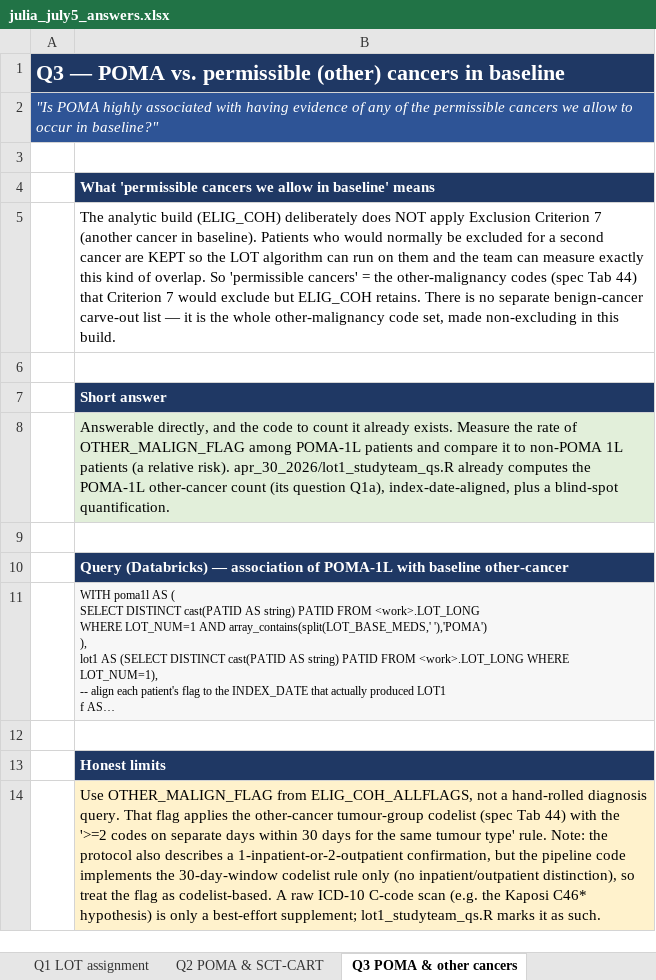
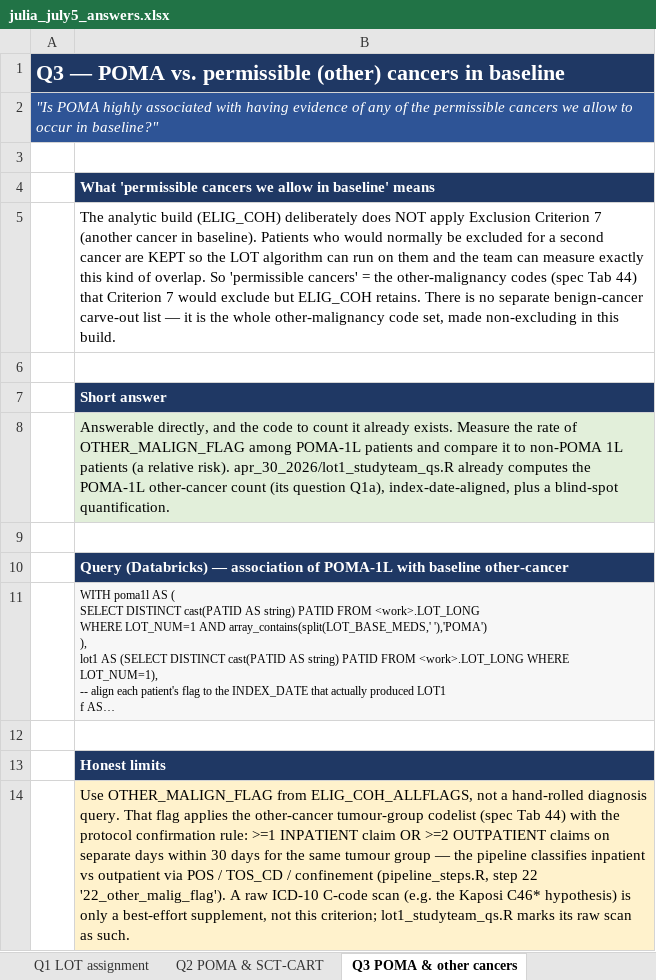
Before and after one commit to salzburry/julialot, an Excel workbook: Questions/July 5 2026/julia_july5_answers.xlsx, sheet Q3 POMA & other cancers, drawn as a sheet; long unchanged cells end in …; values as stored, in another font and other column widths than the file's, no borders; the diff names each change by its address in the sheet, - before the commit and + after, or states it on an @@ line.

```diff
--- a/Questions/July 5 2026/julia_july5_answers.xlsx (sheet Q3 POMA & other cancers)
+++ b/Questions/July 5 2026/julia_july5_answers.xlsx (sheet Q3 POMA & other cancers)
-B14: …with the '>=2 codes on separate days within 30 days for the same tumour type' rule. Note: the protocol also describes a 1-inpatient-or-2-outpatient confirmation, but the pipeline code implements the 30-day-window codelist rule only (no inpatient/outpatient distinction), so treat the flag as codelist-based. A raw ICD-10 C-code scan (e.g. the Kaposi C46* hypothesis) is only a best-effort supplement; lot1_studyteam_qs.R marks it as such.
+B14: …with the protocol confirmation rule: >=1 INPATIENT claim OR >=2 OUTPATIENT claims on separate days within 30 days for the same tumour group — the pipeline classifies inpatient vs outpatient via POS / TOS_CD / confinement (pipeline_steps.R, step 22 '22_other_malig_flag'). A raw ICD-10 C-code scan (e.g. the Kaposi C46* hypothesis) is only a best-effort supplement, not this criterion; lot1_studyteam_qs.R marks its raw scan as such.
```
Also changed, not shown: sheet Q5 POMA & pharmacy benefit, sheet Q2 POMA & SCT-CART, 1 other file.
